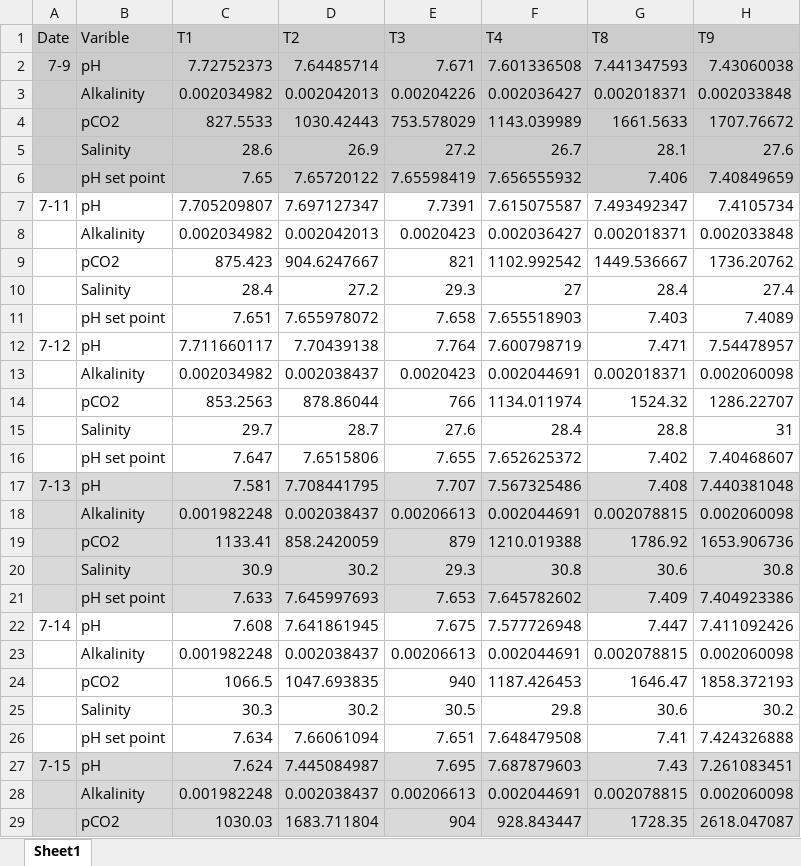
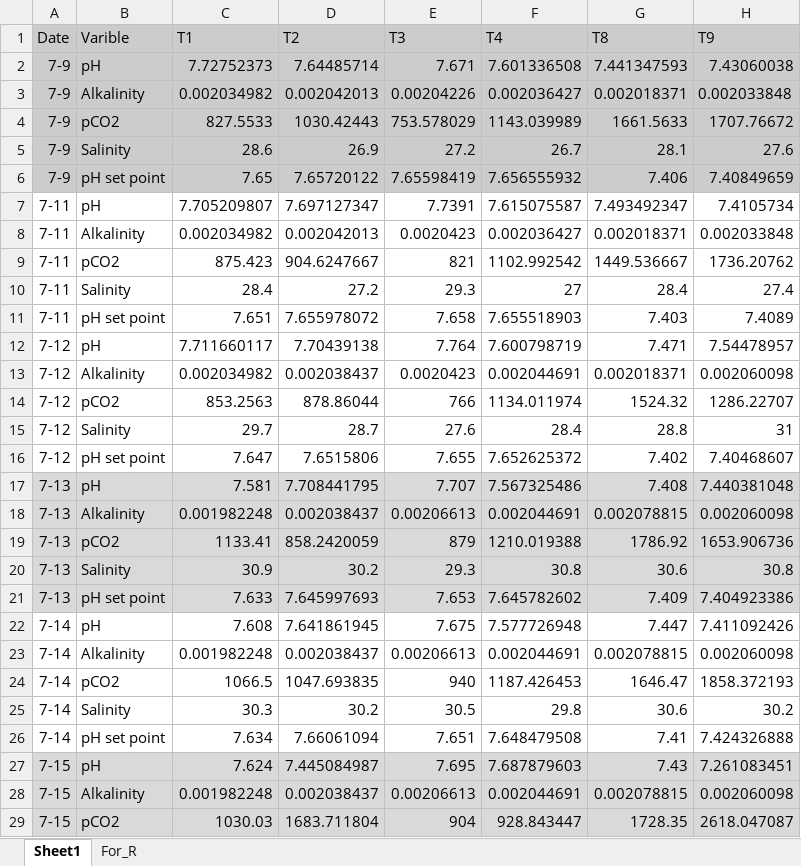
Before and after one commit to KirtOnthank/Muusoctopus_leioderma_respiration, an Excel workbook: Master OA Data Sheet.xlsx, sheet Sheet1, drawn as a sheet; only a part is shown; values as stored, in another font and other column widths than the file's, no borders; the diff covers the shown part only; the diff names each change by its address in the sheet, - before the commit and + after, or states it on an @@ line.

```diff
--- a/Master OA Data Sheet.xlsx (sheet Sheet1)
+++ b/Master OA Data Sheet.xlsx (sheet Sheet1)
+sheet tab: For_R
-A3:A6 (Date): (empty)
+A3:A6 (Date): 7-9
-A8:A11 (Date): (empty)
+A8:A11 (Date): 7-11
-A13:A16 (Date): (empty)
+A13:A16 (Date): 7-12
-A18:A21 (Date): (empty)
+A18:A21 (Date): 7-13
-A23:A26 (Date): (empty)
+A23:A26 (Date): 7-14
-A28:A29 (Date): (empty)
+A28:A29 (Date): 7-15
```
Also changed, not shown: 94 edited cells elsewhere in this sheet, 5 other files.
